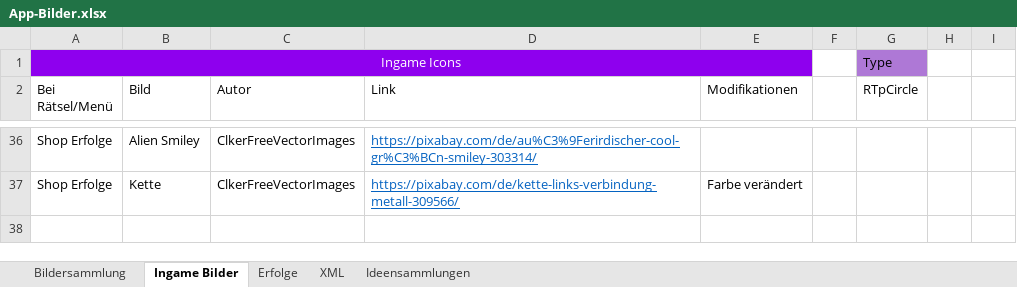
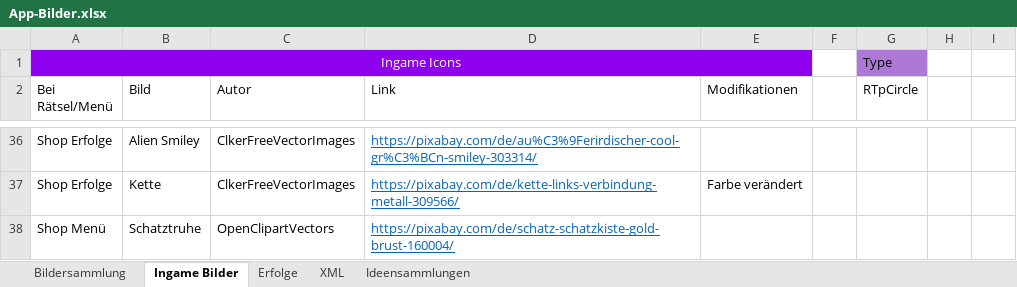
Before and after one commit to DanDits/WhatsThat, an Excel workbook: app/App-Bilder.xlsx, sheet Ingame Bilder, drawn as a sheet; only a part is shown, gaps mark what is left out; values as stored, in another font and other column widths than the file's, no borders; table styles not drawn; the diff names each change by its address in the sheet, - before the commit and + after, or states it on an @@ line.

```diff
--- a/app/App-Bilder.xlsx (sheet Ingame Bilder)
+++ b/app/App-Bilder.xlsx (sheet Ingame Bilder)
+row 38: Shop Menü | Schatztruhe | OpenClipartVectors | https://pixabay.com/de/schatz-schatzkiste-gold-brust-160004/
```
Also changed, not shown: sheet Erfolge, sheet Ideensammlungen, hidden cells, 6 other files.
